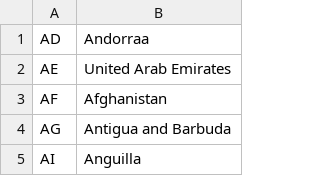
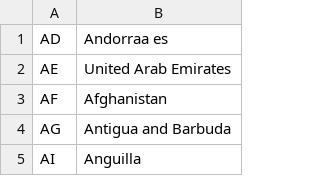
Before and after one commit to ChristianStanke/ShellCSV, a CSV file: Countries_es.csv (was Countries_en.csv), drawn as a sheet; only a part is shown.

Commit message:
Update and rename Countries_en.csv to Countries_es.csv

```diff
--- a/Countries_en.csv
+++ b/Countries_es.csv
@@ -1,2 +1,2 @@
-AD,Andorraa
+AD,Andorraa es
 AE,"United Arab Emirates"
```
